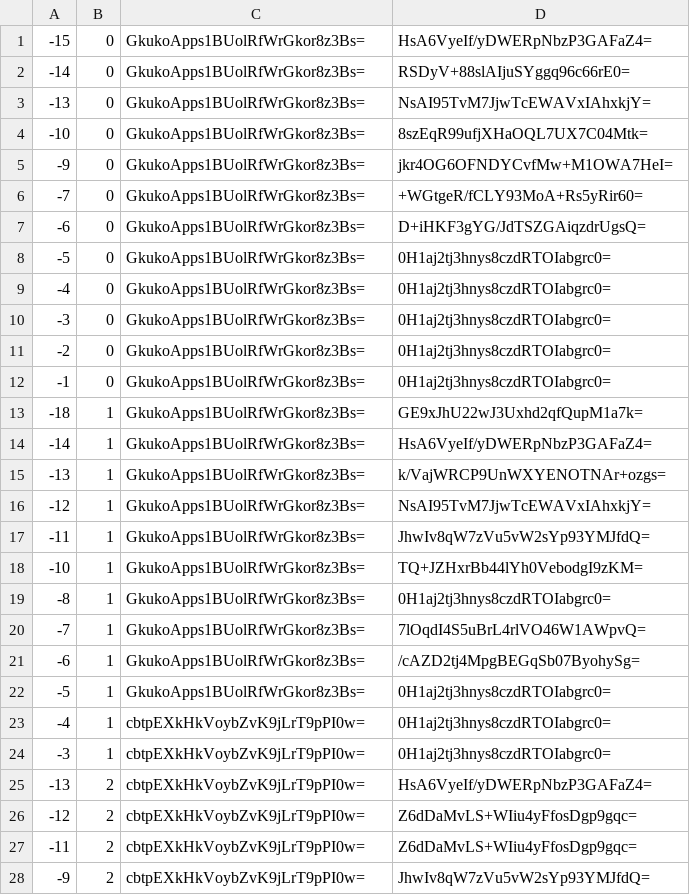
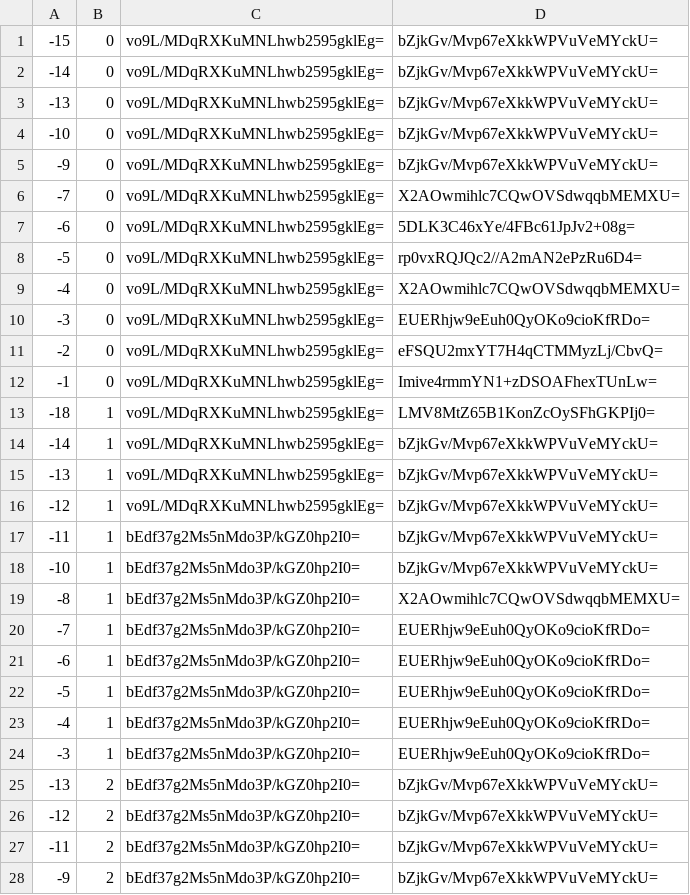
Before and after one commit to counterfitninja/chilled-end, a CSV file: tiles/zoom.-1/metadata/k.-1.0.csv, drawn as a sheet; only a part is shown; the diff covers the shown part only.

```diff
--- a/tiles/zoom.-1/metadata/k.-1.0.csv
+++ b/tiles/zoom.-1/metadata/k.-1.0.csv
@@ -1,28 +1,28 @@
--15,0,GkukoApps1BUolRfWrGkor8z3Bs=,HsA6VyeIf/yDWERpNbzP3GAFaZ4=
--14,0,GkukoApps1BUolRfWrGkor8z3Bs=,RSDyV+88slAIjuSYggq96c66rE0=
--13,0,GkukoApps1BUolRfWrGkor8z3Bs=,NsAI95TvM7JjwTcEWAVxIAhxkjY=
--10,0,GkukoApps1BUolRfWrGkor8z3Bs=,8szEqR99ufjXHaOQL7UX7C04Mtk=
--9,0,GkukoApps1BUolRfWrGkor8z3Bs=,jkr4OG6OFNDYCvfMw+M1OWA7HeI=
--7,0,GkukoApps1BUolRfWrGkor8z3Bs=,+WGtgeR/fCLY93MoA+Rs5yRir60=
--6,0,GkukoApps1BUolRfWrGkor8z3Bs=,D+iHKF3gYG/JdTSZGAiqzdrUgsQ=
--5,0,GkukoApps1BUolRfWrGkor8z3Bs=,0H1aj2tj3hnys8czdRTOIabgrc0=
--4,0,GkukoApps1BUolRfWrGkor8z3Bs=,0H1aj2tj3hnys8czdRTOIabgrc0=
--3,0,GkukoApps1BUolRfWrGkor8z3Bs=,0H1aj2tj3hnys8czdRTOIabgrc0=
--2,0,GkukoApps1BUolRfWrGkor8z3Bs=,0H1aj2tj3hnys8czdRTOIabgrc0=
--1,0,GkukoApps1BUolRfWrGkor8z3Bs=,0H1aj2tj3hnys8czdRTOIabgrc0=
--18,1,GkukoApps1BUolRfWrGkor8z3Bs=,GE9xJhU22wJ3Uxhd2qfQupM1a7k=
--14,1,GkukoApps1BUolRfWrGkor8z3Bs=,HsA6VyeIf/yDWERpNbzP3GAFaZ4=
--13,1,GkukoApps1BUolRfWrGkor8z3Bs=,k/VajWRCP9UnWXYENOTNAr+ozgs=
--12,1,GkukoApps1BUolRfWrGkor8z3Bs=,NsAI95TvM7JjwTcEWAVxIAhxkjY=
--11,1,GkukoApps1BUolRfWrGkor8z3Bs=,JhwIv8qW7zVu5vW2sYp93YMJfdQ=
--10,1,GkukoApps1BUolRfWrGkor8z3Bs=,TQ+JZHxrBb44lYh0VebodgI9zKM=
--8,1,GkukoApps1BUolRfWrGkor8z3Bs=,0H1aj2tj3hnys8czdRTOIabgrc0=
--7,1,GkukoApps1BUolRfWrGkor8z3Bs=,7lOqdI4S5uBrL4rlVO46W1AWpvQ=
--6,1,GkukoApps1BUolRfWrGkor8z3Bs=,/cAZD2tj4MpgBEGqSb07ByohySg=
--5,1,GkukoApps1BUolRfWrGkor8z3Bs=,0H1aj2tj3hnys8czdRTOIabgrc0=
--4,1,cbtpEXkHkVoybZvK9jLrT9pPI0w=,0H1aj2tj3hnys8czdRTOIabgrc0=
--3,1,cbtpEXkHkVoybZvK9jLrT9pPI0w=,0H1aj2tj3hnys8czdRTOIabgrc0=
--13,2,cbtpEXkHkVoybZvK9jLrT9pPI0w=,HsA6VyeIf/yDWERpNbzP3GAFaZ4=
--12,2,cbtpEXkHkVoybZvK9jLrT9pPI0w=,Z6dDaMvLS+WIiu4yFfosDgp9gqc=
--11,2,cbtpEXkHkVoybZvK9jLrT9pPI0w=,Z6dDaMvLS+WIiu4yFfosDgp9gqc=
--9,2,cbtpEXkHkVoybZvK9jLrT9pPI0w=,JhwIv8qW7zVu5vW2sYp93YMJfdQ=
+-15,0,vo9L/MDqRXKuMNLhwb2595gklEg=,bZjkGv/Mvp67eXkkWPVuVeMYckU=
+-14,0,vo9L/MDqRXKuMNLhwb2595gklEg=,bZjkGv/Mvp67eXkkWPVuVeMYckU=
+-13,0,vo9L/MDqRXKuMNLhwb2595gklEg=,bZjkGv/Mvp67eXkkWPVuVeMYckU=
+-10,0,vo9L/MDqRXKuMNLhwb2595gklEg=,bZjkGv/Mvp67eXkkWPVuVeMYckU=
+-9,0,vo9L/MDqRXKuMNLhwb2595gklEg=,bZjkGv/Mvp67eXkkWPVuVeMYckU=
+-7,0,vo9L/MDqRXKuMNLhwb2595gklEg=,X2AOwmihlc7CQwOVSdwqqbMEMXU=
+-6,0,vo9L/MDqRXKuMNLhwb2595gklEg=,5DLK3C46xYe/4FBc61JpJv2+08g=
+-5,0,vo9L/MDqRXKuMNLhwb2595gklEg=,rp0vxRQJQc2//A2mAN2ePzRu6D4=
+-4,0,vo9L/MDqRXKuMNLhwb2595gklEg=,X2AOwmihlc7CQwOVSdwqqbMEMXU=
+-3,0,vo9L/MDqRXKuMNLhwb2595gklEg=,EUERhjw9eEuh0QyOKo9cioKfRDo=
+-2,0,vo9L/MDqRXKuMNLhwb2595gklEg=,eFSQU2mxYT7H4qCTMMyzLj/CbvQ=
+-1,0,vo9L/MDqRXKuMNLhwb2595gklEg=,Imive4rmmYN1+zDSOAFhexTUnLw=
+-18,1,vo9L/MDqRXKuMNLhwb2595gklEg=,LMV8MtZ65B1KonZcOySFhGKPIj0=
+-14,1,vo9L/MDqRXKuMNLhwb2595gklEg=,bZjkGv/Mvp67eXkkWPVuVeMYckU=
+-13,1,vo9L/MDqRXKuMNLhwb2595gklEg=,bZjkGv/Mvp67eXkkWPVuVeMYckU=
+-12,1,vo9L/MDqRXKuMNLhwb2595gklEg=,bZjkGv/Mvp67eXkkWPVuVeMYckU=
+-11,1,bEdf37g2Ms5nMdo3P/kGZ0hp2I0=,bZjkGv/Mvp67eXkkWPVuVeMYckU=
+-10,1,bEdf37g2Ms5nMdo3P/kGZ0hp2I0=,bZjkGv/Mvp67eXkkWPVuVeMYckU=
+-8,1,bEdf37g2Ms5nMdo3P/kGZ0hp2I0=,X2AOwmihlc7CQwOVSdwqqbMEMXU=
+-7,1,bEdf37g2Ms5nMdo3P/kGZ0hp2I0=,EUERhjw9eEuh0QyOKo9cioKfRDo=
+-6,1,bEdf37g2Ms5nMdo3P/kGZ0hp2I0=,EUERhjw9eEuh0QyOKo9cioKfRDo=
+-5,1,bEdf37g2Ms5nMdo3P/kGZ0hp2I0=,EUERhjw9eEuh0QyOKo9cioKfRDo=
+-4,1,bEdf37g2Ms5nMdo3P/kGZ0hp2I0=,EUERhjw9eEuh0QyOKo9cioKfRDo=
+-3,1,bEdf37g2Ms5nMdo3P/kGZ0hp2I0=,EUERhjw9eEuh0QyOKo9cioKfRDo=
+-13,2,bEdf37g2Ms5nMdo3P/kGZ0hp2I0=,bZjkGv/Mvp67eXkkWPVuVeMYckU=
+-12,2,bEdf37g2Ms5nMdo3P/kGZ0hp2I0=,bZjkGv/Mvp67eXkkWPVuVeMYckU=
+-11,2,bEdf37g2Ms5nMdo3P/kGZ0hp2I0=,bZjkGv/Mvp67eXkkWPVuVeMYckU=
+-9,2,bEdf37g2Ms5nMdo3P/kGZ0hp2I0=,bZjkGv/Mvp67eXkkWPVuVeMYckU=
```
Also changed, not shown: 70 edited cells elsewhere in this file, tiles/zoom.-1/metadata/k.-1.-1.csv, tiles/zoom.-1/metadata/k.0.-1.csv, 32 other files.
